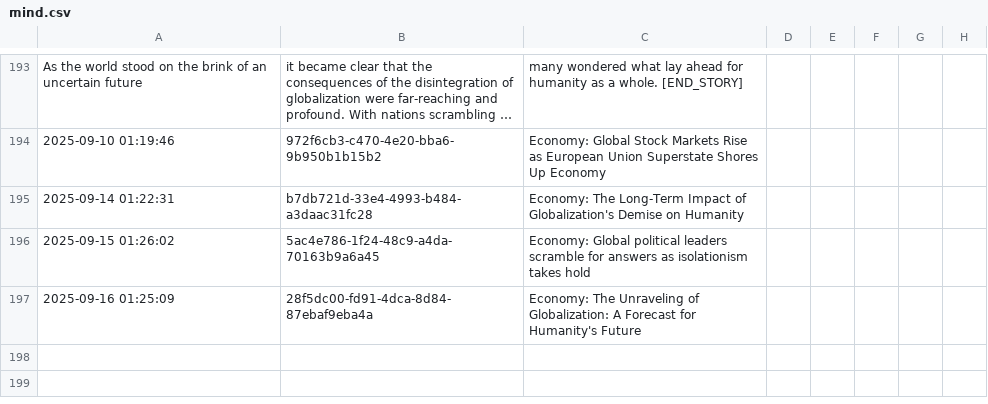
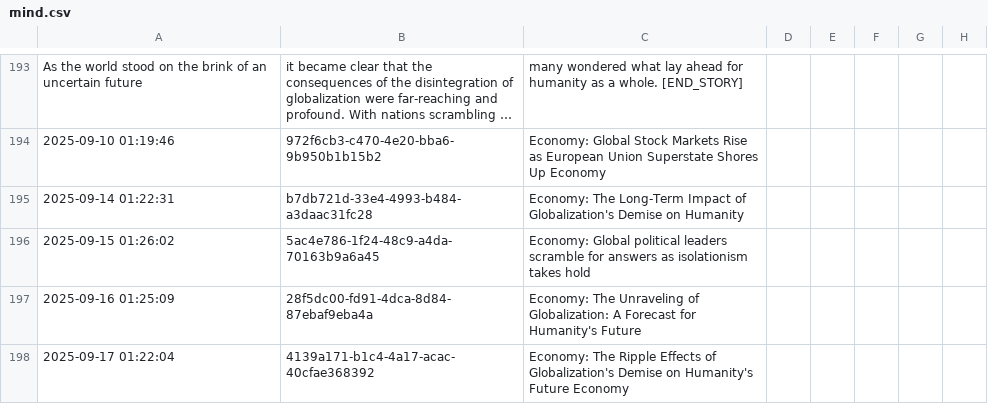
Before and after one commit to cryptoroom203/AI-insight, a CSV file: mind/mind.csv, drawn as a sheet; only a part is shown, gaps mark what is left out; long unchanged cells end in …; the diff names each change by its address in the sheet, - before the commit and + after, or states it on an @@ line.

```diff
--- a/mind/mind.csv
+++ b/mind/mind.csv
+row 198: 2025-09-17 01:22:04 | 4139a171-b1c4-4a17-acac-40cfae368392 | Economy: The Ripple Effects of Globalization's Demise on Humanity's Future Economy
```
Also changed, not shown: 1 other file.
